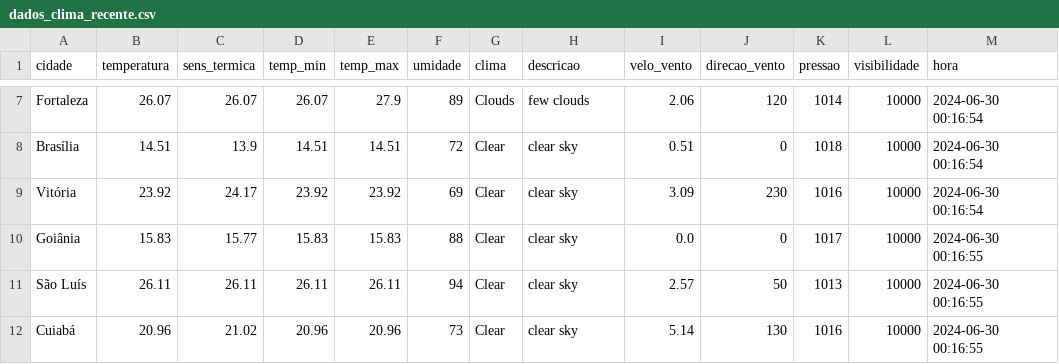
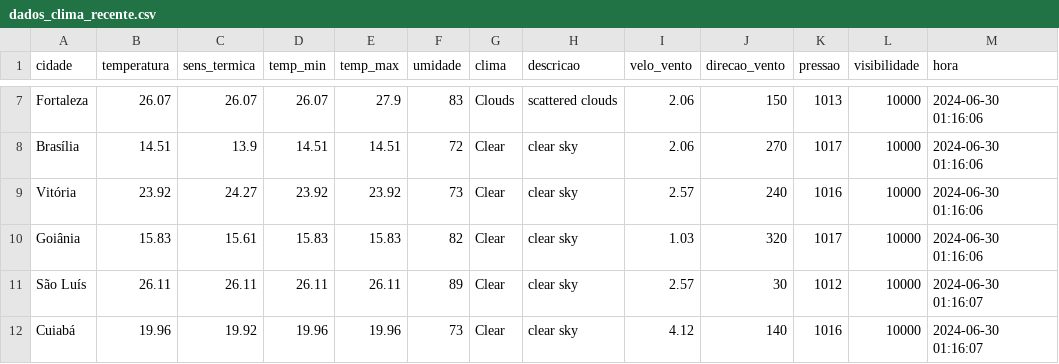
Before and after one commit to ThFenrir/integradorClimaDados, a CSV file: dados_clima_recente.csv, drawn as a sheet; only a part is shown, gaps mark what is left out; the diff covers the shown part only; the diff names each change by its address in the sheet, - before the commit and + after, or states it on an @@ line.

```diff
--- a/dados_clima_recente.csv
+++ b/dados_clima_recente.csv
-F7 (umidade): 89
+F7 (umidade): 83
-H7 (descricao): few clouds
+H7 (descricao): scattered clouds
-J7 (direcao_vento): 120
+J7 (direcao_vento): 150
-K7 (pressao): 1014
+K7 (pressao): 1013
-M7:M9 (hora): 2024-06-30 00:16:54
+M7:M9 (hora): 2024-06-30 01:16:06
-I8 (velo_vento): 0.51
+I8 (velo_vento): 2.06
-J8 (direcao_vento): 0
+J8 (direcao_vento): 270
-K8 (pressao): 1018
+K8 (pressao): 1017
-C9 (sens_termica): 24.17
+C9 (sens_termica): 24.27
-F9 (umidade): 69
+F9 (umidade): 73
-I9 (velo_vento): 3.09
+I9 (velo_vento): 2.57
-J9 (direcao_vento): 230
+J9 (direcao_vento): 240
-C10 (sens_termica): 15.77
+C10 (sens_termica): 15.61
-F10 (umidade): 88
+F10 (umidade): 82
-I10 (velo_vento): 0.0
+I10 (velo_vento): 1.03
-J10 (direcao_vento): 0
+J10 (direcao_vento): 320
-M10 (hora): 2024-06-30 00:16:55
+M10 (hora): 2024-06-30 01:16:06
-F11 (umidade): 94
+F11 (umidade): 89
-J11 (direcao_vento): 50
+J11 (direcao_vento): 30
-K11 (pressao): 1013
+K11 (pressao): 1012
-M11:M12 (hora): 2024-06-30 00:16:55
+M11:M12 (hora): 2024-06-30 01:16:07
-B12 (temperatura): 20.96
+B12 (temperatura): 19.96
-C12 (sens_termica): 21.02
+C12 (sens_termica): 19.92
-D12 (temp_min): 20.96
+D12 (temp_min): 19.96
-E12 (temp_max): 20.96
+E12 (temp_max): 19.96
-I12 (velo_vento): 5.14
+I12 (velo_vento): 4.12
-J12 (direcao_vento): 130
+J12 (direcao_vento): 140
```
Also changed, not shown: 151 edited cells elsewhere in this file, 1 other file.
